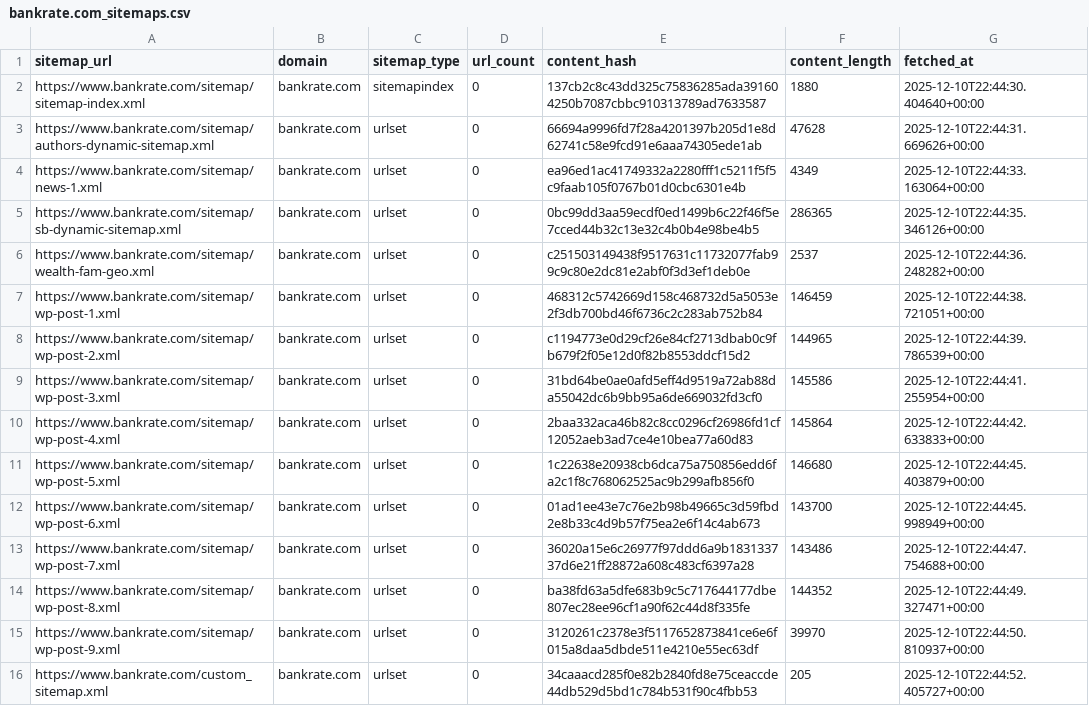
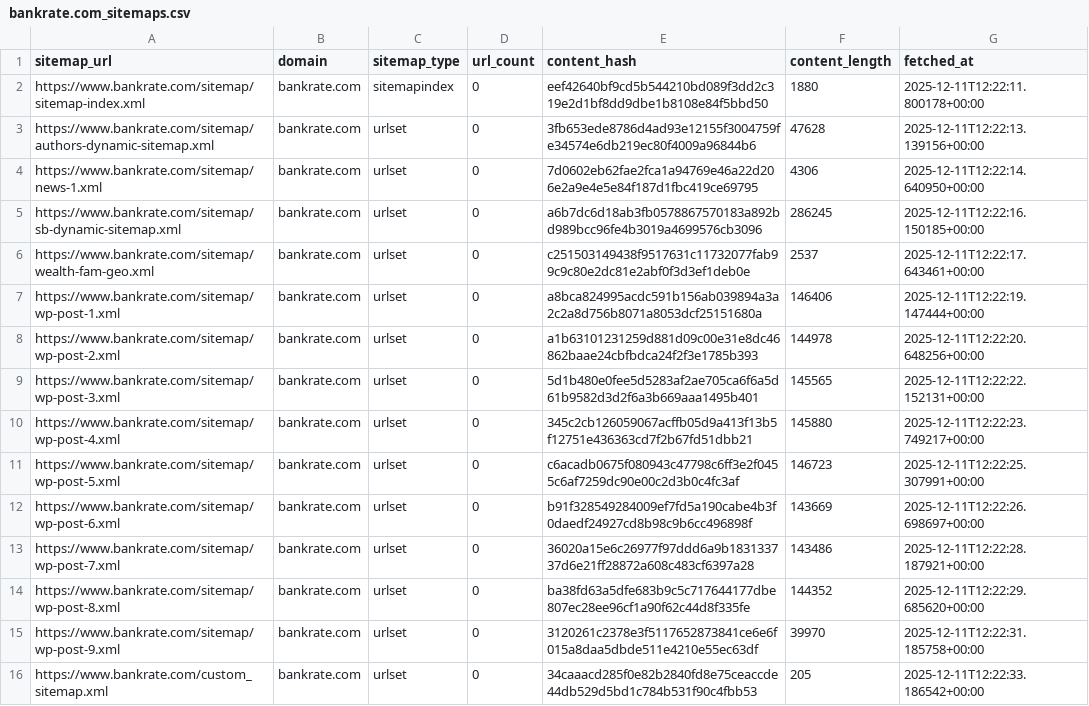
Before and after one commit to ldriggers/xml-sitemap-monitor, a CSV file: output/bankrate.com/bankrate.com_sitemaps.csv, drawn as a sheet.

```diff
--- a/output/bankrate.com/bankrate.com_sitemaps.csv
+++ b/output/bankrate.com/bankrate.com_sitemaps.csv
@@ -1,16 +1,16 @@
 sitemap_url,domain,sitemap_type,url_count,content_hash,content_length,fetched_at
-https://www.bankrate.com/sitemap/sitemap-index.xml,bankrate.com,sitemapindex,0,137cb2c8c43dd325c75836285ada391604250b7087cbbc910313789ad7633587,1880,2025-12-10T22:44:30.404640+00:00
-https://www.bankrate.com/sitemap/authors-dynamic-sitemap.xml,bankrate.com,urlset,0,66694a9996fd7f28a4201397b205d1e8d62741c58e9fcd91e6aaa74305ede1ab,47628,2025-12-10T22:44:31.669626+00:00
-https://www.bankrate.com/sitemap/news-1.xml,bankrate.com,urlset,0,ea96ed1ac41749332a2280fff1c5211f5f5c9faab105f0767b01d0cbc6301e4b,4349,2025-12-10T22:44:33.163064+00:00
-https://www.bankrate.com/sitemap/sb-dynamic-sitemap.xml,bankrate.com,urlset,0,0bc99dd3aa59ecdf0ed1499b6c22f46f5e7cced44b32c13e32c4b0b4e98be4b5,286365,2025-12-10T22:44:35.346126+00:00
-https://www.bankrate.com/sitemap/wealth-fam-geo.xml,bankrate.com,urlset,0,c251503149438f9517631c11732077fab99c9c80e2dc81e2abf0f3d3ef1deb0e,2537,2025-12-10T22:44:36.248282+00:00
-https://www.bankrate.com/sitemap/wp-post-1.xml,bankrate.com,urlset,0,468312c5742669d158c468732d5a5053e2f3db700bd46f6736c2c283ab752b84,146459,2025-12-10T22:44:38.721051+00:00
-https://www.bankrate.com/sitemap/wp-post-2.xml,bankrate.com,urlset,0,c1194773e0d29cf26e84cf2713dbab0c9fb679f2f05e12d0f82b8553ddcf15d2,144965,2025-12-10T22:44:39.786539+00:00
-https://www.bankrate.com/sitemap/wp-post-3.xml,bankrate.com,urlset,0,31bd64be0ae0afd5eff4d9519a72ab88da55042dc6b9bb95a6de669032fd3cf0,145586,2025-12-10T22:44:41.255954+00:00
-https://www.bankrate.com/sitemap/wp-post-4.xml,bankrate.com,urlset,0,2baa332aca46b82c8cc0296cf26986fd1cf12052aeb3ad7ce4e10bea77a60d83,145864,2025-12-10T22:44:42.633833+00:00
-https://www.bankrate.com/sitemap/wp-post-5.xml,bankrate.com,urlset,0,1c22638e20938cb6dca75a750856edd6fa2c1f8c768062525ac9b299afb856f0,146680,2025-12-10T22:44:45.403879+00:00
-https://www.bankrate.com/sitemap/wp-post-6.xml,bankrate.com,urlset,0,01ad1ee43e7c76e2b98b49665c3d59fbd2e8b33c4d9b57f75ea2e6f14c4ab673,143700,2025-12-10T22:44:45.998949+00:00
-https://www.bankrate.com/sitemap/wp-post-7.xml,bankrate.com,urlset,0,36020a15e6c26977f97ddd6a9b183133737d6e21ff28872a608c483cf6397a28,143486,2025-12-10T22:44:47.754688+00:00
-https://www.bankrate.com/sitemap/wp-post-8.xml,bankrate.com,urlset,0,ba38fd63a5dfe683b9c5c717644177dbe807ec28ee96cf1a90f62c44d8f335fe,144352,2025-12-10T22:44:49.327471+00:00
-https://www.bankrate.com/sitemap/wp-post-9.xml,bankrate.com,urlset,0,3120261c2378e3f5117652873841ce6e6f015a8daa5dbde511e4210e55ec63df,39970,2025-12-10T22:44:50.810937+00:00
-https://www.bankrate.com/custom_sitemap.xml,bankrate.com,urlset,0,34caaacd285f0e82b2840fd8e75ceaccde44db529d5bd1c784b531f90c4fbb53,205,2025-12-10T22:44:52.405727+00:00
+https://www.bankrate.com/sitemap/sitemap-index.xml,bankrate.com,sitemapindex,0,eef42640bf9cd5b544210bd089f3dd2c319e2d1bf8dd9dbe1b8108e84f5bbd50,1880,2025-12-11T12:22:11.800178+00:00
+https://www.bankrate.com/sitemap/authors-dynamic-sitemap.xml,bankrate.com,urlset,0,3fb653ede8786d4ad93e12155f3004759fe34574e6db219ec80f4009a96844b6,47628,2025-12-11T12:22:13.139156+00:00
+https://www.bankrate.com/sitemap/news-1.xml,bankrate.com,urlset,0,7d0602eb62fae2fca1a94769e46a22d206e2a9e4e5e84f187d1fbc419ce69795,4306,2025-12-11T12:22:14.640950+00:00
+https://www.bankrate.com/sitemap/sb-dynamic-sitemap.xml,bankrate.com,urlset,0,a6b7dc6d18ab3fb0578867570183a892bd989bcc96fe4b3019a4699576cb3096,286245,2025-12-11T12:22:16.150185+00:00
+https://www.bankrate.com/sitemap/wealth-fam-geo.xml,bankrate.com,urlset,0,c251503149438f9517631c11732077fab99c9c80e2dc81e2abf0f3d3ef1deb0e,2537,2025-12-11T12:22:17.643461+00:00
+https://www.bankrate.com/sitemap/wp-post-1.xml,bankrate.com,urlset,0,a8bca824995acdc591b156ab039894a3a2c2a8d756b8071a8053dcf25151680a,146406,2025-12-11T12:22:19.147444+00:00
+https://www.bankrate.com/sitemap/wp-post-2.xml,bankrate.com,urlset,0,a1b63101231259d881d09c00e31e8dc46862baae24cbfbdca24f2f3e1785b393,144978,2025-12-11T12:22:20.648256+00:00
+https://www.bankrate.com/sitemap/wp-post-3.xml,bankrate.com,urlset,0,5d1b480e0fee5d5283af2ae705ca6f6a5d61b9582d3d2f6a3b669aaa1495b401,145565,2025-12-11T12:22:22.152131+00:00
+https://www.bankrate.com/sitemap/wp-post-4.xml,bankrate.com,urlset,0,345c2cb126059067acffb05d9a413f13b5f12751e436363cd7f2b67fd51dbb21,145880,2025-12-11T12:22:23.749217+00:00
+https://www.bankrate.com/sitemap/wp-post-5.xml,bankrate.com,urlset,0,c6acadb0675f080943c47798c6ff3e2f0455c6af7259dc90e00c2d3b0c4fc3af,146723,2025-12-11T12:22:25.307991+00:00
+https://www.bankrate.com/sitemap/wp-post-6.xml,bankrate.com,urlset,0,b91f328549284009ef7fd5a190cabe4b3f0daedf24927cd8b98c9b6cc496898f,143669,2025-12-11T12:22:26.698697+00:00
+https://www.bankrate.com/sitemap/wp-post-7.xml,bankrate.com,urlset,0,36020a15e6c26977f97ddd6a9b183133737d6e21ff28872a608c483cf6397a28,143486,2025-12-11T12:22:28.187921+00:00
+https://www.bankrate.com/sitemap/wp-post-8.xml,bankrate.com,urlset,0,ba38fd63a5dfe683b9c5c717644177dbe807ec28ee96cf1a90f62c44d8f335fe,144352,2025-12-11T12:22:29.685620+00:00
+https://www.bankrate.com/sitemap/wp-post-9.xml,bankrate.com,urlset,0,3120261c2378e3f5117652873841ce6e6f015a8daa5dbde511e4210e55ec63df,39970,2025-12-11T12:22:31.185758+00:00
+https://www.bankrate.com/custom_sitemap.xml,bankrate.com,urlset,0,34caaacd285f0e82b2840fd8e75ceaccde44db529d5bd1c784b531f90c4fbb53,205,2025-12-11T12:22:33.186542+00:00
```
Also changed, not shown: output/investopedia.com/investopedia.com_sitemaps.csv, output/nerdwallet.com/nerdwallet.com_sitemaps.csv, 10 other files.
